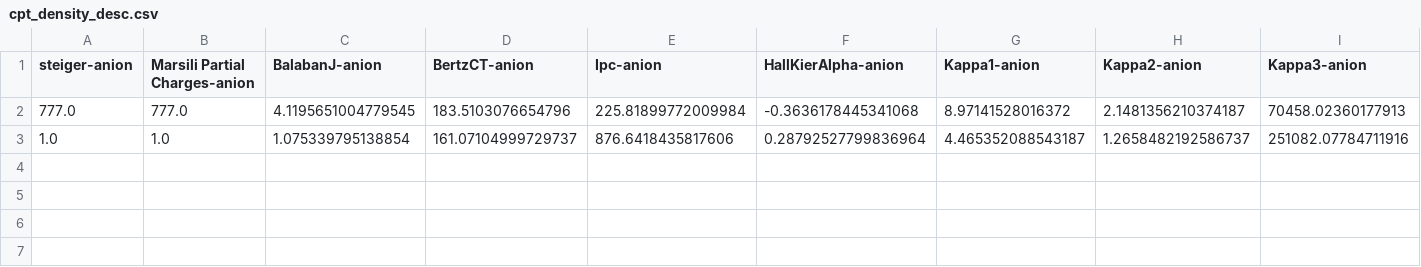
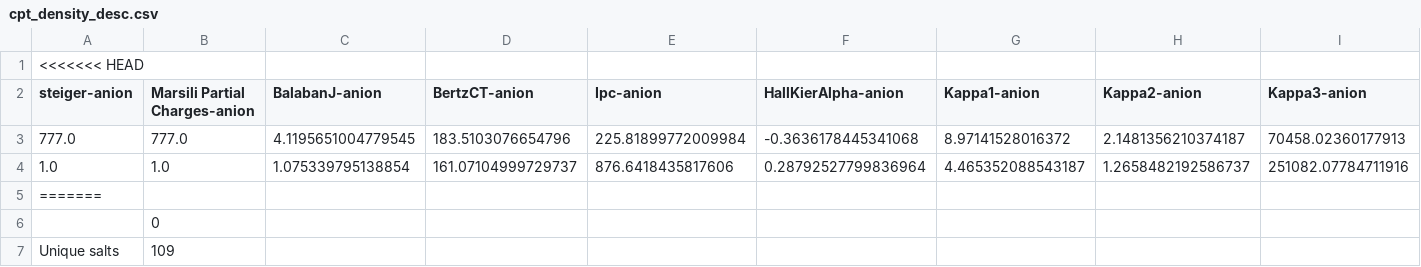
Before and after one commit to wesleybeckner/gains, a CSV file: build/lib/gains/data/cpt_density_desc.csv, drawn as a sheet; only a part is shown; rows hold the shown columns only; the diff covers the shown part only; the diff names each change by its address in the sheet, - before the commit and + after, or states it on an @@ line.

```diff
--- a/build/lib/gains/data/cpt_density_desc.csv
+++ b/build/lib/gains/data/cpt_density_desc.csv
+row 1: <<<<<<< HEAD
+row 5: =======
+row 6:  | 0
+row 7: Unique salts | 109
```
Also changed, not shown: 8 added rows elsewhere in this file, build/lib/gains/data/cpt_density_summ.csv, 25 other files.
